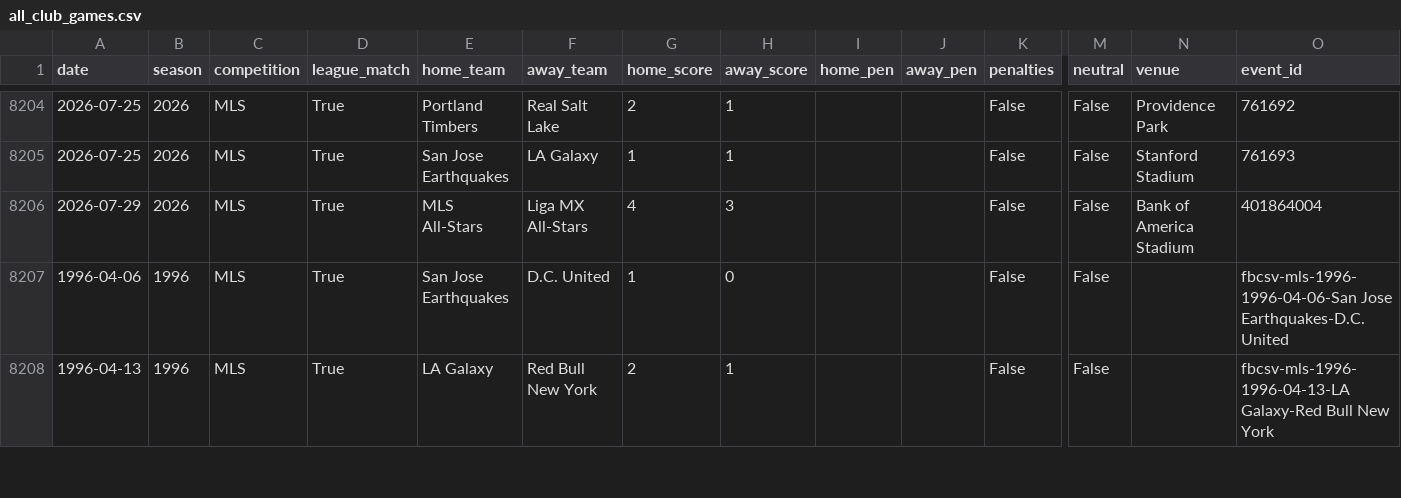
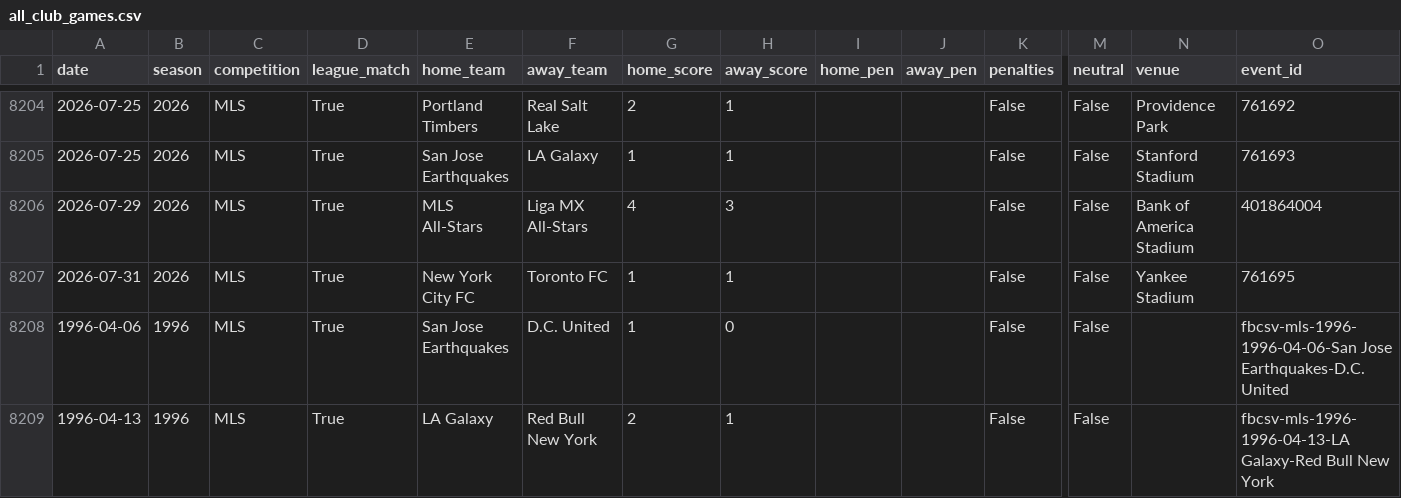
Before and after one commit to fakeronjan/cobi, a CSV file: all_club_games.csv, drawn as a sheet; only a part is shown, gaps mark what is left out; rows hold the shown columns only; the diff names each change by its address in the sheet, - before the commit and + after, or states it on an @@ line.

```diff
--- a/all_club_games.csv
+++ b/all_club_games.csv
+row 8207: 2026-07-31 | 2026 | MLS | True | New York City FC | Toronto FC | 1 | 1 |  |  | False | False | Yankee Stadium | 761695
```
Also changed, not shown: cobi_standings.csv, 8 other files.
